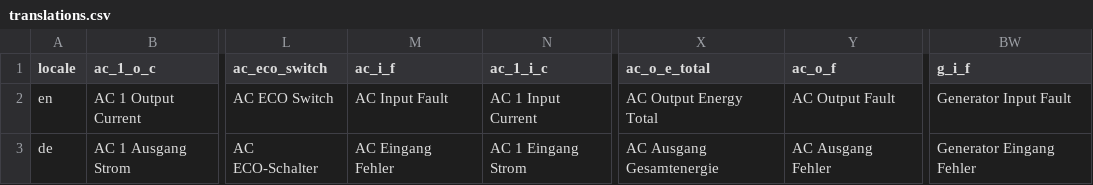
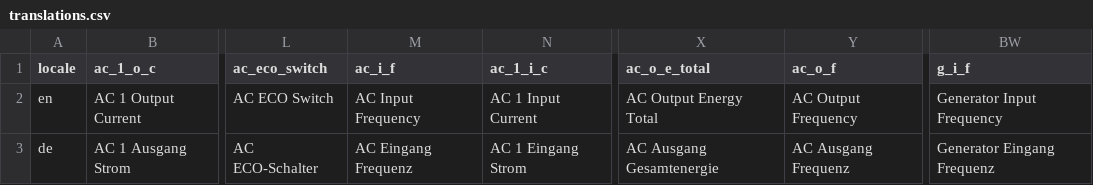
Before and after one commit to Patrick762/bluetti-registers, a CSV file: csv/protocols/translations.csv, drawn as a sheet; only a part is shown, gaps mark what is left out; the diff names each change by its address in the sheet, - before the commit and + after, or states it on an @@ line.

Commit message:
fix translations

```diff
--- a/csv/protocols/translations.csv
+++ b/csv/protocols/translations.csv
-M2 (ac_i_f): AC Input Fault
+M2 (ac_i_f): AC Input Frequency
-Y2 (ac_o_f): AC Output Fault
+Y2 (ac_o_f): AC Output Frequency
-BW2 (g_i_f): Generator Input Fault
+BW2 (g_i_f): Generator Input Frequency
-M3 (ac_i_f): AC Eingang Fehler
+M3 (ac_i_f): AC Eingang Frequenz
-Y3 (ac_o_f): AC Ausgang Fehler
+Y3 (ac_o_f): AC Ausgang Frequenz
-BW3 (g_i_f): Generator Eingang Fehler
+BW3 (g_i_f): Generator Eingang Frequenz
```
